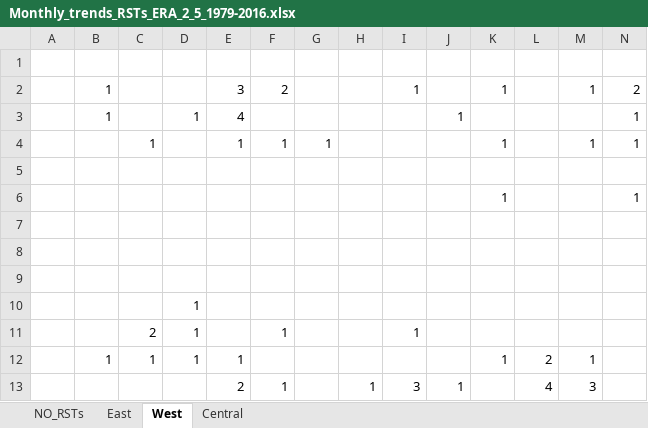
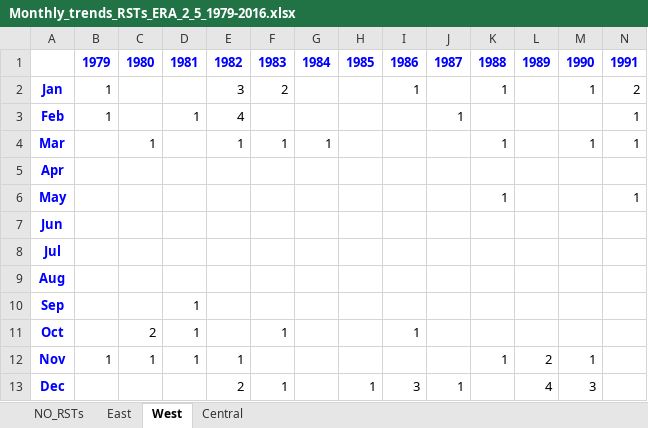
Before and after one commit to hatzvika/RSTs, an Excel workbook: python/Statistics/Results/Monthly_trends_RSTs_ERA_2_5_1979-2016.xlsx, sheet West, drawn as a sheet; only a part is shown; values as stored, in another font and other column widths than the file's, no borders; charts and pictures not drawn; rows hold the shown columns only; the diff names each change by its address in the sheet, - before the commit and + after, or states it on an @@ line.

```diff
--- a/python/Statistics/Results/Monthly_trends_RSTs_ERA_2_5_1979-2016.xlsx (sheet West)
+++ b/python/Statistics/Results/Monthly_trends_RSTs_ERA_2_5_1979-2016.xlsx (sheet West)
-row 1: (empty)
+row 1:  | 1979 | 1980 | 1981 | 1982 | 1983 | 1984 | 1985 | 1986 | 1987 | 1988 | 1989 | 1990 | 1991
-A2: (empty)
+A2: Jan
-A3: (empty)
+A3: Feb
-A4: (empty)
+A4: Mar
-A5: (empty)
+A5: Apr
-A6: (empty)
+A6: May
-A7: (empty)
+A7: Jun
-A8: (empty)
+A8: Jul
-A9: (empty)
+A9: Aug
-A10: (empty)
+A10: Sep
-A11: (empty)
+A11: Oct
-A12: (empty)
+A12: Nov
-A13: (empty)
+A13: Dec
```
Also changed, not shown: sheet Central, sheet East, sheet NO_RSTs, charts or pictures, python/Statistics/Results/Monthly_trends_RSTs_ERA_1979-2016.xlsx, python/Statistics/Results/Monthly_trends_RSTs_NCEP_1979-2016.xlsx, 3 other files.
